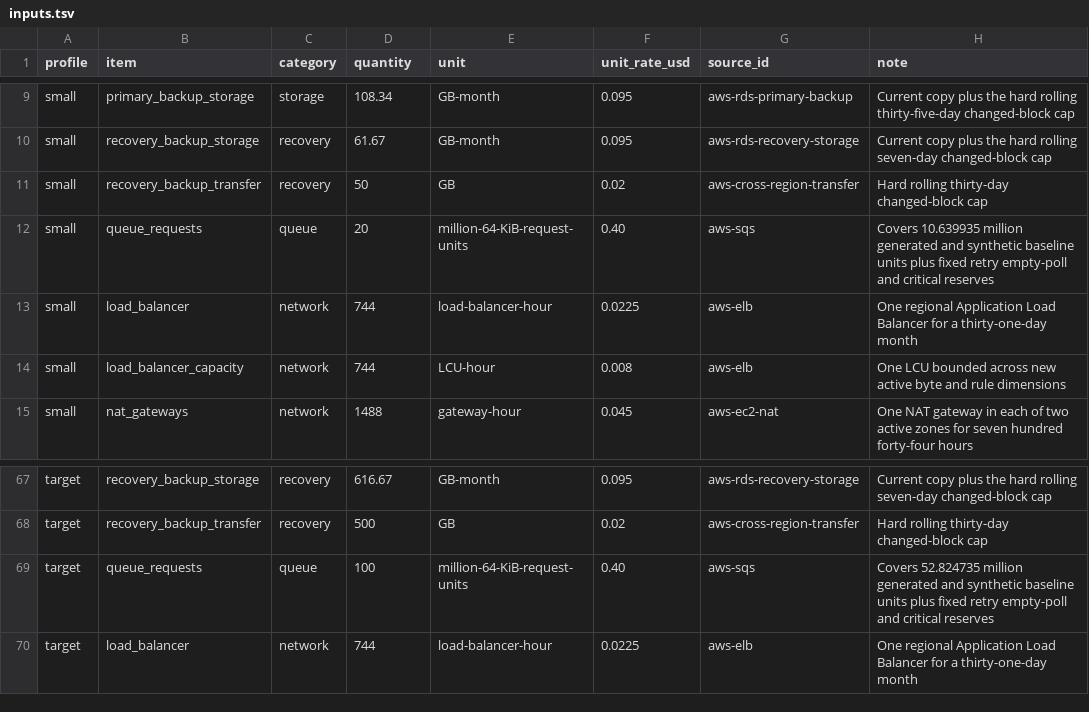
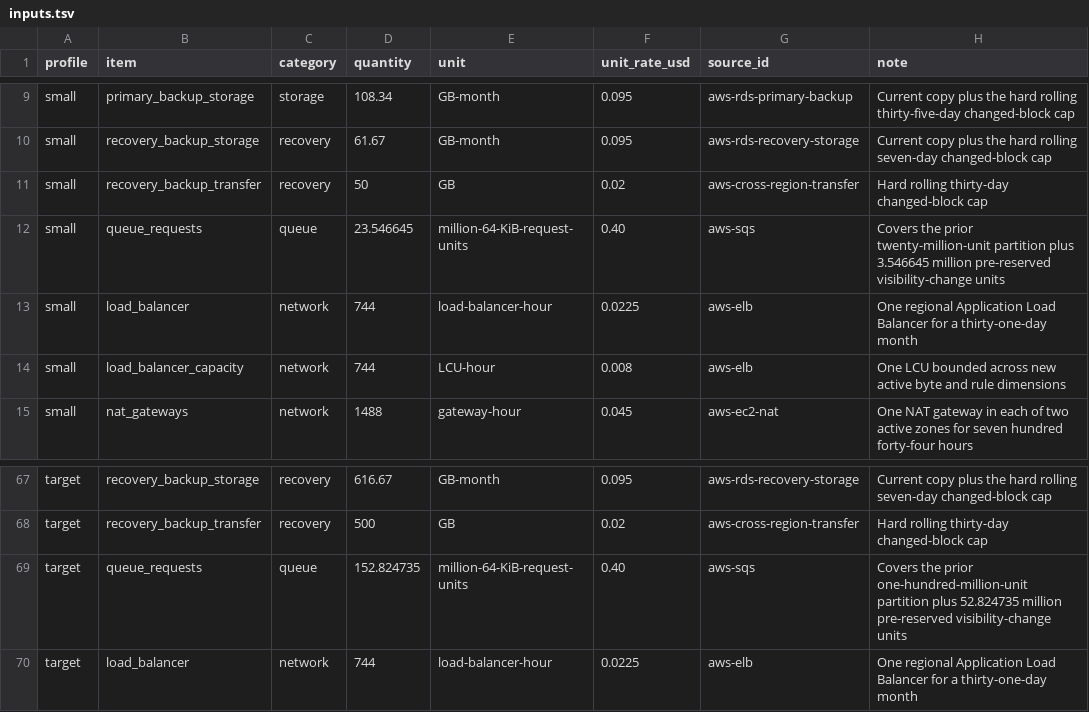
Before and after one commit to ArdurAI/veer, a TSV file: docs/architecture/cost-model/inputs.tsv, drawn as a sheet; only a part is shown, gaps mark what is left out.

```diff
--- a/docs/architecture/cost-model/inputs.tsv
+++ b/docs/architecture/cost-model/inputs.tsv
@@ -11,3 +11,3 @@ small	recovery_backup_storage	recovery	61.67	GB-month	0.095	aws-rds-recovery-sto
 small	recovery_backup_transfer	recovery	50	GB	0.02	aws-cross-region-transfer	Hard rolling thirty-day changed-block cap
-small	queue_requests	queue	20	million-64-KiB-request-units	0.40	aws-sqs	Covers 10.639935 million generated and synthetic baseline units plus fixed retry empty-poll and critical reserves
+small	queue_requests	queue	23.546645	million-64-KiB-request-units	0.40	aws-sqs	Covers the prior twenty-million-unit partition plus 3.546645 million pre-reserved visibility-change units
 small	load_balancer	network	744	load-balancer-hour	0.0225	aws-elb	One regional Application Load Balancer for a thirty-one-day month
@@ -68,3 +68,3 @@ target	recovery_backup_storage	recovery	616.67	GB-month	0.095	aws-rds-recovery-s
 target	recovery_backup_transfer	recovery	500	GB	0.02	aws-cross-region-transfer	Hard rolling thirty-day changed-block cap
-target	queue_requests	queue	100	million-64-KiB-request-units	0.40	aws-sqs	Covers 52.824735 million generated and synthetic baseline units plus fixed retry empty-poll and critical reserves
+target	queue_requests	queue	152.824735	million-64-KiB-request-units	0.40	aws-sqs	Covers the prior one-hundred-million-unit partition plus 52.824735 million pre-reserved visibility-change units
 target	load_balancer	network	744	load-balancer-hour	0.0225	aws-elb	One regional Application Load Balancer for a thirty-one-day month
```
Also changed, not shown: docs/security/model-inventory.tsv, docs/security/threats.tsv, 43 other files.
